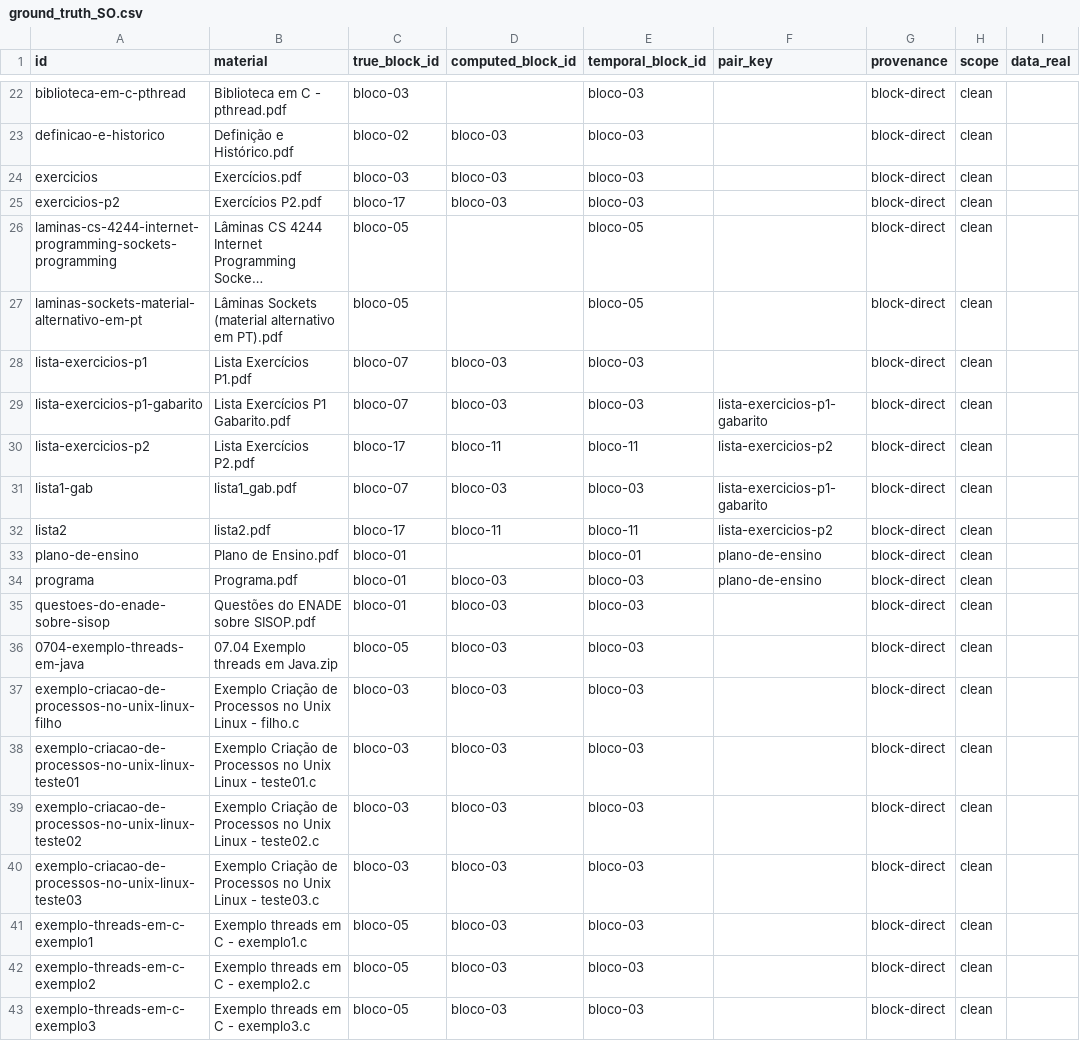
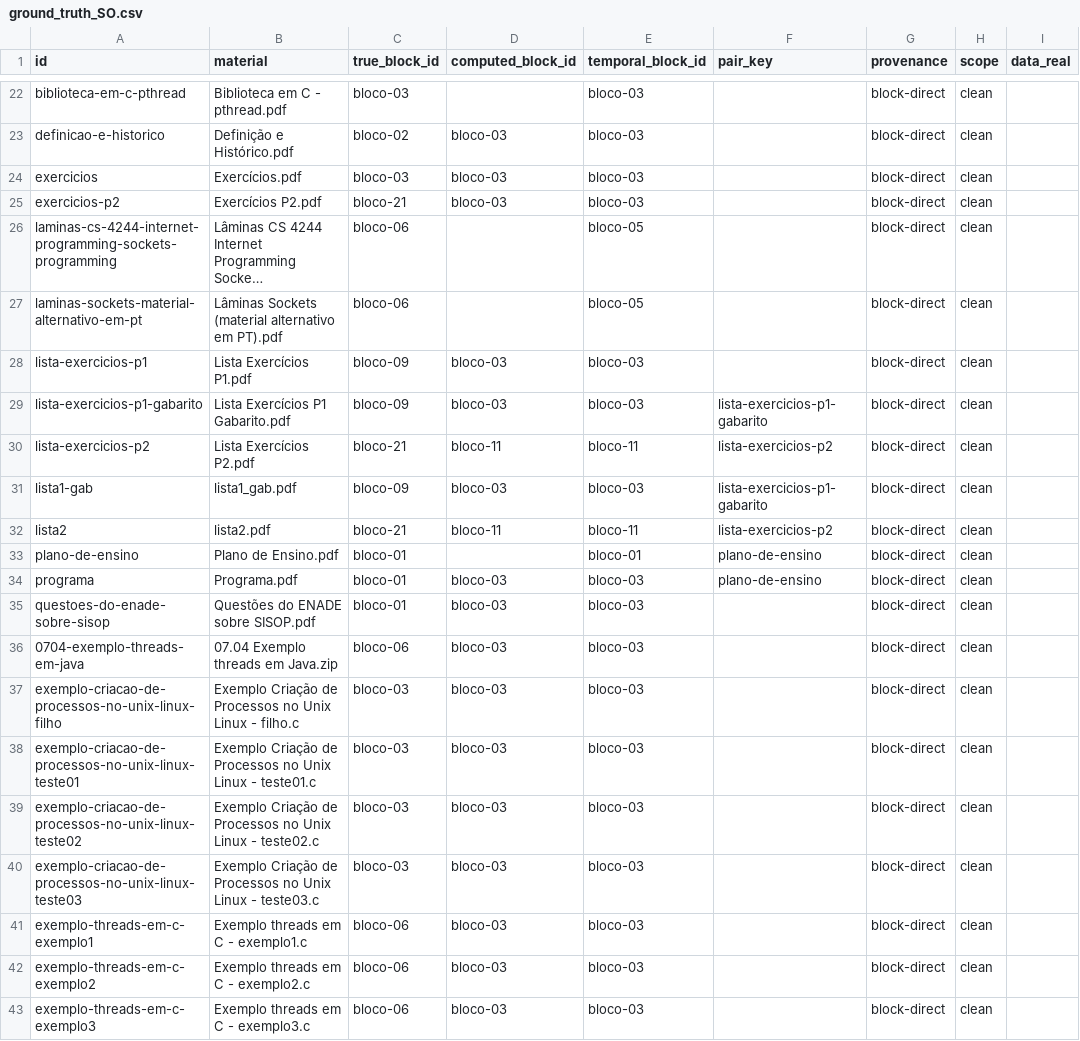
Before and after one commit to HumbertoCG18/GPT-Tutor-Generator, a CSV file: docs/reports/ground_truth_SO.csv, drawn as a sheet; only a part is shown, gaps mark what is left out; long unchanged cells end in …; the diff covers the shown part only; the diff names each change by its address in the sheet, - before the commit and + after, or states it on an @@ line.

```diff
--- a/docs/reports/ground_truth_SO.csv
+++ b/docs/reports/ground_truth_SO.csv
-C25 (true_block_id): bloco-17
+C25 (true_block_id): bloco-21
-C26:C27 (true_block_id): bloco-05
+C26:C27 (true_block_id): bloco-06
-C28:C29 (true_block_id): bloco-07
+C28:C29 (true_block_id): bloco-09
-C30 (true_block_id): bloco-17
+C30 (true_block_id): bloco-21
-C31 (true_block_id): bloco-07
+C31 (true_block_id): bloco-09
-C32 (true_block_id): bloco-17
+C32 (true_block_id): bloco-21
-C36 (true_block_id): bloco-05
+C36 (true_block_id): bloco-06
-C41:C43 (true_block_id): bloco-05
+C41:C43 (true_block_id): bloco-06
```
Also changed, not shown: 13 edited cells elsewhere in this file, docs/reports/ground_truth_IA.csv, docs/reports/ground_truth_TCC.csv, 7 other files.
